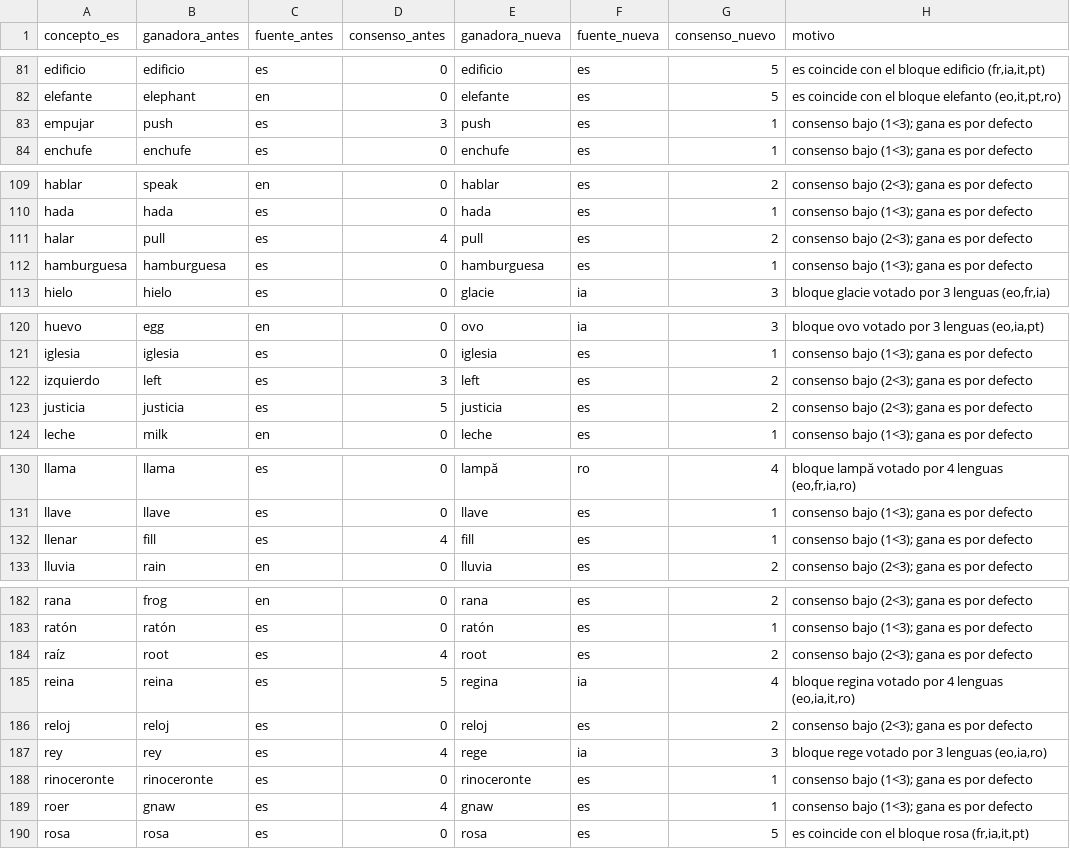
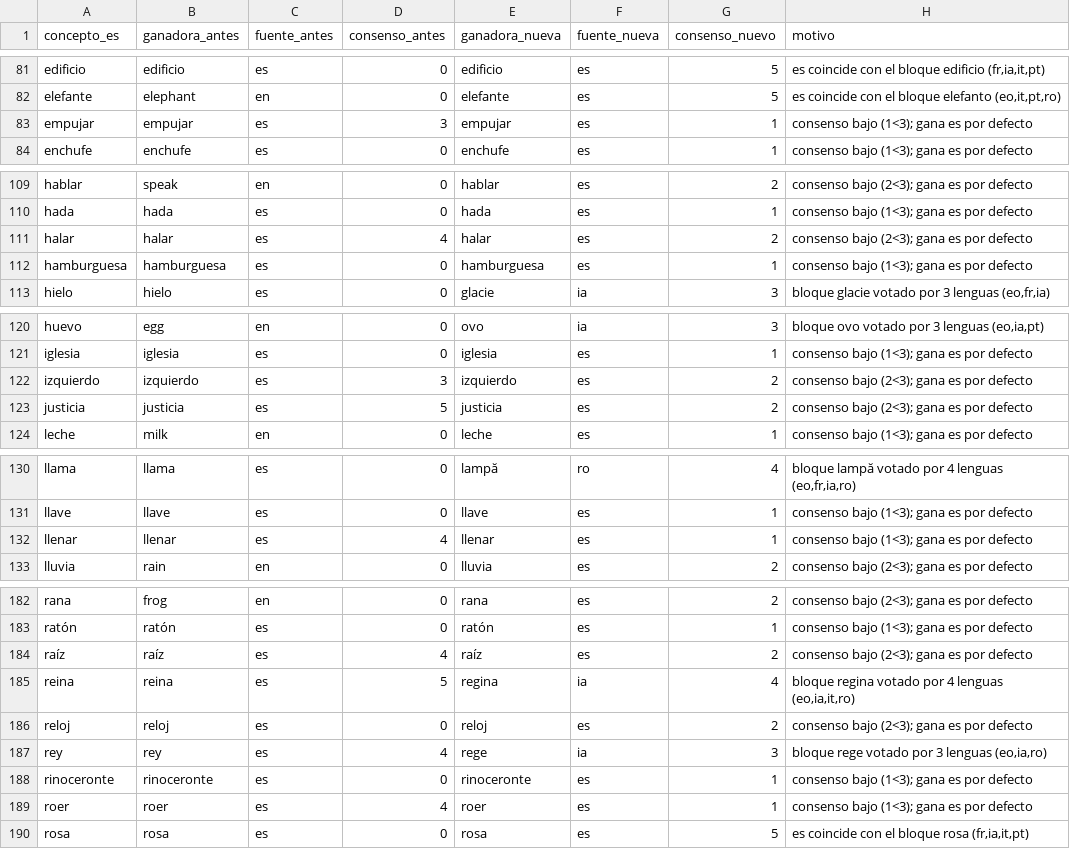
Before and after one commit to neogeneris/askaro, a CSV file: recalculo_ganadora.csv, drawn as a sheet; only a part is shown, gaps mark what is left out; the diff covers the shown part only.

```diff
--- a/recalculo_ganadora.csv
+++ b/recalculo_ganadora.csv
@@ -82,3 +82,3 @@ edificio,edificio,es,0,edificio,es,5,"es coincide con el bloque edificio (fr,ia,
 elefante,elephant,en,0,elefante,es,5,"es coincide con el bloque elefanto (eo,it,pt,ro)"
-empujar,push,es,3,push,es,1,consenso bajo (1<3); gana es por defecto
+empujar,empujar,es,3,empujar,es,1,consenso bajo (1<3); gana es por defecto
 enchufe,enchufe,es,0,enchufe,es,1,consenso bajo (1<3); gana es por defecto
@@ -110,3 +110,3 @@ hablar,speak,en,0,hablar,es,2,consenso bajo (2<3); gana es por defecto
 hada,hada,es,0,hada,es,1,consenso bajo (1<3); gana es por defecto
-halar,pull,es,4,pull,es,2,consenso bajo (2<3); gana es por defecto
+halar,halar,es,4,halar,es,2,consenso bajo (2<3); gana es por defecto
 hamburguesa,hamburguesa,es,0,hamburguesa,es,1,consenso bajo (1<3); gana es por defecto
@@ -121,3 +121,3 @@ huevo,egg,en,0,ovo,ia,3,"bloque ovo votado por 3 lenguas (eo,ia,pt)"
 iglesia,iglesia,es,0,iglesia,es,1,consenso bajo (1<3); gana es por defecto
-izquierdo,left,es,3,left,es,2,consenso bajo (2<3); gana es por defecto
+izquierdo,izquierdo,es,3,izquierdo,es,2,consenso bajo (2<3); gana es por defecto
 justicia,justicia,es,5,justicia,es,2,consenso bajo (2<3); gana es por defecto
@@ -131,3 +131,3 @@ llama,llama,es,0,lampă,ro,4,"bloque lampă votado por 4 lenguas (eo,fr,ia,ro)"
 llave,llave,es,0,llave,es,1,consenso bajo (1<3); gana es por defecto
-llenar,fill,es,4,fill,es,1,consenso bajo (1<3); gana es por defecto
+llenar,llenar,es,4,llenar,es,1,consenso bajo (1<3); gana es por defecto
 lluvia,rain,en,0,lluvia,es,2,consenso bajo (2<3); gana es por defecto
@@ -183,3 +183,3 @@ rana,frog,en,0,rana,es,2,consenso bajo (2<3); gana es por defecto
 ratón,ratón,es,0,ratón,es,1,consenso bajo (1<3); gana es por defecto
-raíz,root,es,4,root,es,2,consenso bajo (2<3); gana es por defecto
+raíz,raíz,es,4,raíz,es,2,consenso bajo (2<3); gana es por defecto
 reina,reina,es,5,regina,ia,4,"bloque regina votado por 4 lenguas (eo,ia,it,ro)"
@@ -188,3 +188,3 @@ rey,rey,es,4,rege,ia,3,"bloque rege votado por 3 lenguas (eo,ia,ro)"
 rinoceronte,rinoceronte,es,0,rinoceronte,es,1,consenso bajo (1<3); gana es por defecto
-roer,gnaw,es,4,gnaw,es,1,consenso bajo (1<3); gana es por defecto
+roer,roer,es,4,roer,es,1,consenso bajo (1<3); gana es por defecto
 rosa,rosa,es,0,rosa,es,5,"es coincide con el bloque rosa (fr,ia,it,pt)"
```
Also changed, not shown: 25 edited cells elsewhere in this file, conflictos.csv, recalculo_formas_askara.csv, 4 other files.
